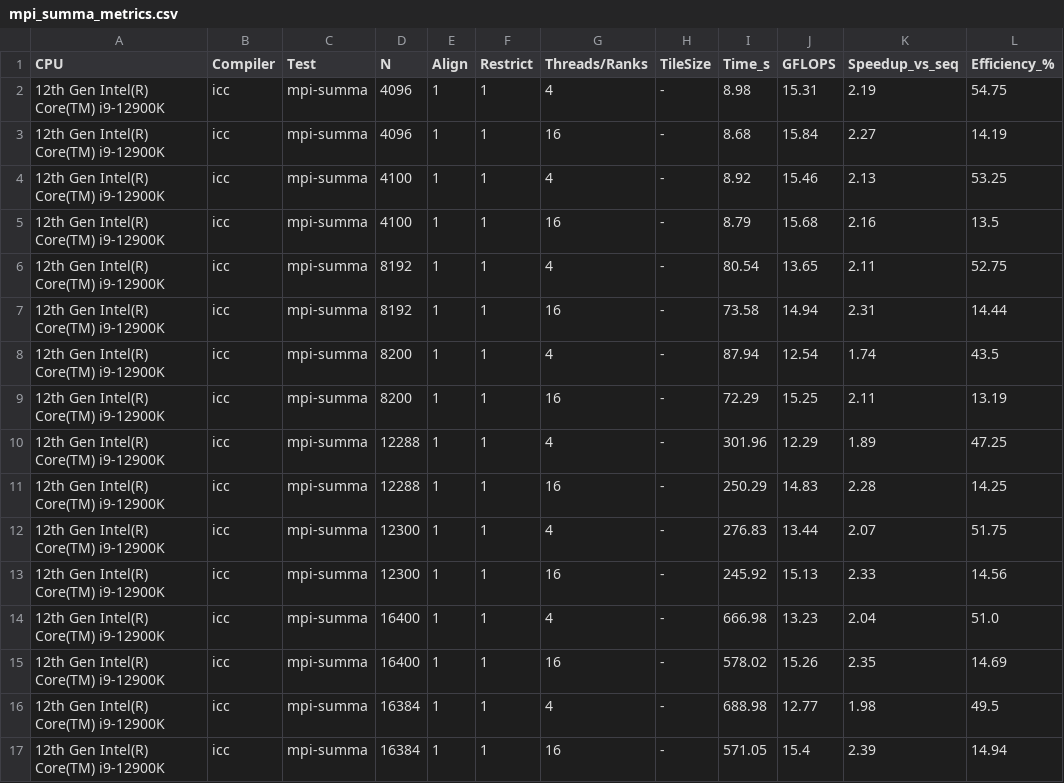
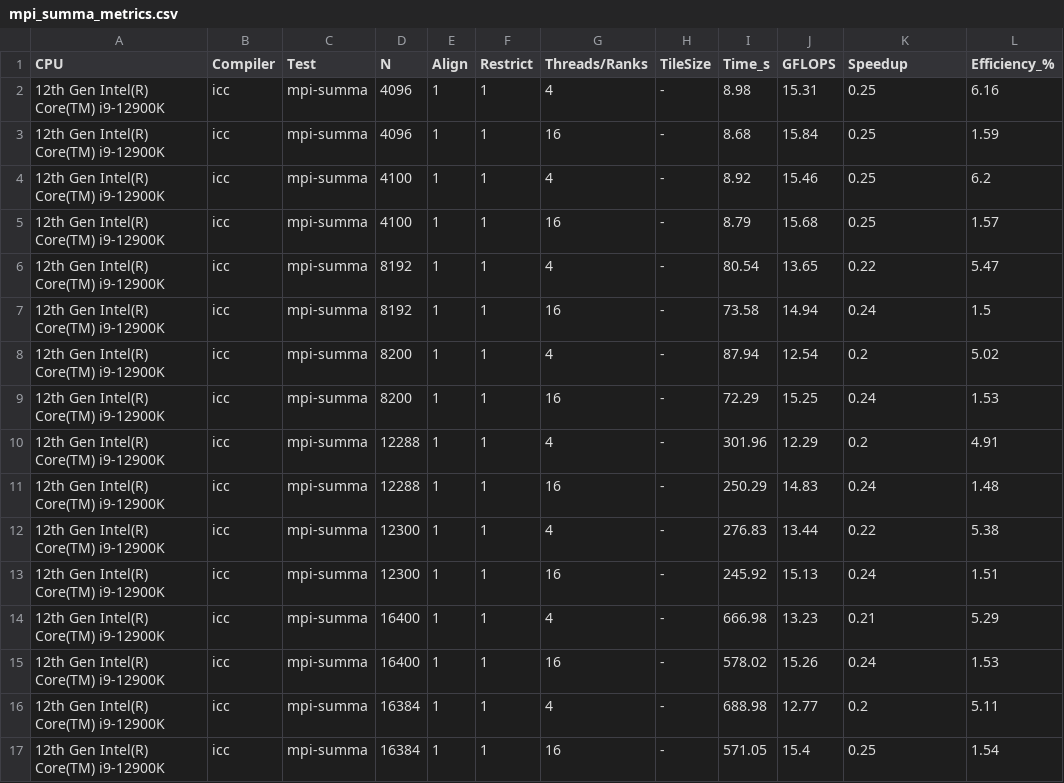
Before and after one commit to inkeaton/HPC-MATMUL, a CSV file: plot_scripts/metrics_tables/mpi_summa_metrics.csv, drawn as a sheet; only a part is shown; the diff covers the shown part only.

```diff
--- a/plot_scripts/metrics_tables/mpi_summa_metrics.csv
+++ b/plot_scripts/metrics_tables/mpi_summa_metrics.csv
@@ -1,17 +1,17 @@
-CPU,Compiler,Test,N,Align,Restrict,Threads/Ranks,TileSize,Time_s,GFLOPS,Speedup_vs_seq,Efficiency_%
-12th Gen Intel(R) Core(TM) i9-12900K,icc,mpi-summa,4096,1,1,4,-,8.98,15.31,2.19,54.75
-12th Gen Intel(R) Core(TM) i9-12900K,icc,mpi-summa,4096,1,1,16,-,8.68,15.84,2.27,14.19
-12th Gen Intel(R) Core(TM) i9-12900K,icc,mpi-summa,4100,1,1,4,-,8.92,15.46,2.13,53.25
-12th Gen Intel(R) Core(TM) i9-12900K,icc,mpi-summa,4100,1,1,16,-,8.79,15.68,2.16,13.5
-12th Gen Intel(R) Core(TM) i9-12900K,icc,mpi-summa,8192,1,1,4,-,80.54,13.65,2.11,52.75
-12th Gen Intel(R) Core(TM) i9-12900K,icc,mpi-summa,8192,1,1,16,-,73.58,14.94,2.31,14.44
-12th Gen Intel(R) Core(TM) i9-12900K,icc,mpi-summa,8200,1,1,4,-,87.94,12.54,1.74,43.5
-12th Gen Intel(R) Core(TM) i9-12900K,icc,mpi-summa,8200,1,1,16,-,72.29,15.25,2.11,13.19
-12th Gen Intel(R) Core(TM) i9-12900K,icc,mpi-summa,12288,1,1,4,-,301.96,12.29,1.89,47.25
-12th Gen Intel(R) Core(TM) i9-12900K,icc,mpi-summa,12288,1,1,16,-,250.29,14.83,2.28,14.25
-12th Gen Intel(R) Core(TM) i9-12900K,icc,mpi-summa,12300,1,1,4,-,276.83,13.44,2.07,51.75
-12th Gen Intel(R) Core(TM) i9-12900K,icc,mpi-summa,12300,1,1,16,-,245.92,15.13,2.33,14.56
-12th Gen Intel(R) Core(TM) i9-12900K,icc,mpi-summa,16400,1,1,4,-,666.98,13.23,2.04,51.0
-12th Gen Intel(R) Core(TM) i9-12900K,icc,mpi-summa,16400,1,1,16,-,578.02,15.26,2.35,14.69
-12th Gen Intel(R) Core(TM) i9-12900K,icc,mpi-summa,16384,1,1,4,-,688.98,12.77,1.98,49.5
-12th Gen Intel(R) Core(TM) i9-12900K,icc,mpi-summa,16384,1,1,16,-,571.05,15.4,2.39,14.94
+CPU,Compiler,Test,N,Align,Restrict,Threads/Ranks,TileSize,Time_s,GFLOPS,Speedup,Efficiency_%
+12th Gen Intel(R) Core(TM) i9-12900K,icc,mpi-summa,4096,1,1,4,-,8.98,15.31,0.25,6.16
+12th Gen Intel(R) Core(TM) i9-12900K,icc,mpi-summa,4096,1,1,16,-,8.68,15.84,0.25,1.59
+12th Gen Intel(R) Core(TM) i9-12900K,icc,mpi-summa,4100,1,1,4,-,8.92,15.46,0.25,6.2
+12th Gen Intel(R) Core(TM) i9-12900K,icc,mpi-summa,4100,1,1,16,-,8.79,15.68,0.25,1.57
+12th Gen Intel(R) Core(TM) i9-12900K,icc,mpi-summa,8192,1,1,4,-,80.54,13.65,0.22,5.47
+12th Gen Intel(R) Core(TM) i9-12900K,icc,mpi-summa,8192,1,1,16,-,73.58,14.94,0.24,1.5
+12th Gen Intel(R) Core(TM) i9-12900K,icc,mpi-summa,8200,1,1,4,-,87.94,12.54,0.2,5.02
+12th Gen Intel(R) Core(TM) i9-12900K,icc,mpi-summa,8200,1,1,16,-,72.29,15.25,0.24,1.53
+12th Gen Intel(R) Core(TM) i9-12900K,icc,mpi-summa,12288,1,1,4,-,301.96,12.29,0.2,4.91
+12th Gen Intel(R) Core(TM) i9-12900K,icc,mpi-summa,12288,1,1,16,-,250.29,14.83,0.24,1.48
+12th Gen Intel(R) Core(TM) i9-12900K,icc,mpi-summa,12300,1,1,4,-,276.83,13.44,0.22,5.38
+12th Gen Intel(R) Core(TM) i9-12900K,icc,mpi-summa,12300,1,1,16,-,245.92,15.13,0.24,1.51
+12th Gen Intel(R) Core(TM) i9-12900K,icc,mpi-summa,16400,1,1,4,-,666.98,13.23,0.21,5.29
+12th Gen Intel(R) Core(TM) i9-12900K,icc,mpi-summa,16400,1,1,16,-,578.02,15.26,0.24,1.53
+12th Gen Intel(R) Core(TM) i9-12900K,icc,mpi-summa,16384,1,1,4,-,688.98,12.77,0.2,5.11
+12th Gen Intel(R) Core(TM) i9-12900K,icc,mpi-summa,16384,1,1,16,-,571.05,15.4,0.25,1.54
```
Also changed, not shown: 32 edited cells elsewhere in this file, plot_scripts/metrics_tables/mkl_omp_metrics.csv, plot_scripts/metrics_tables/mpi_all_metrics.csv, 47 other files.
